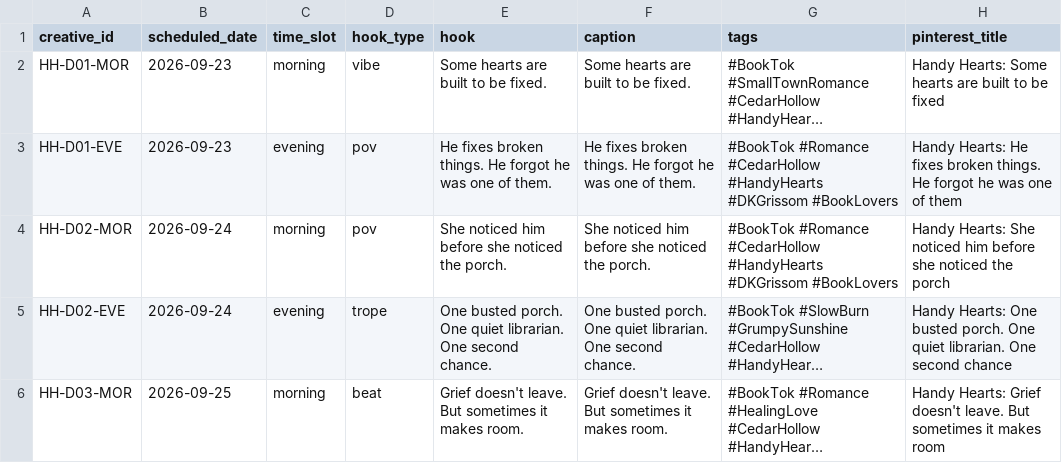
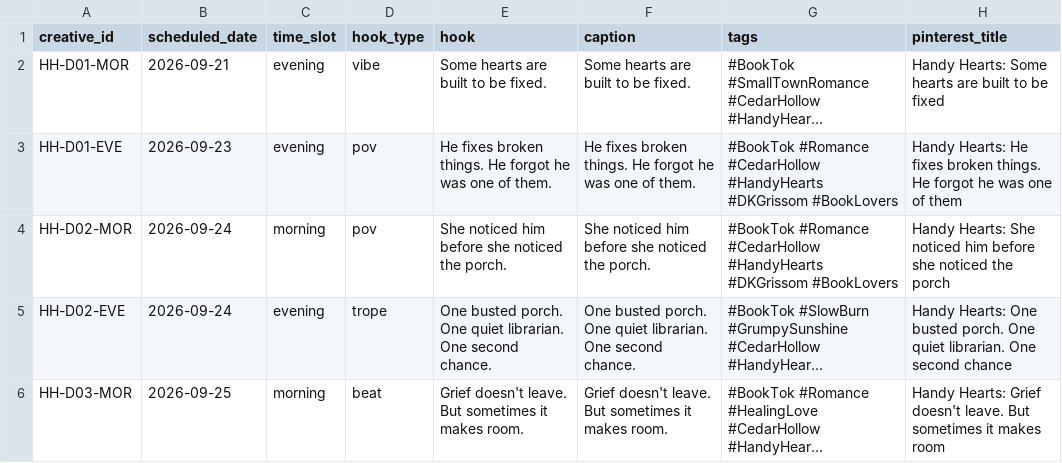
Before and after one commit to dkgrissom-tech/Ora-auto, a CSV file: brands/handyhearts/queue.csv, drawn as a sheet; only a part is shown; long unchanged cells end in …; the diff names each change by its address in the sheet, - before the commit and + after, or states it on an @@ line.

Commit message:
handyhearts: backdate D01-MOR for tonight smoke test

```diff
--- a/brands/handyhearts/queue.csv
+++ b/brands/handyhearts/queue.csv
-B2 (scheduled_date): 2026-09-23
+B2 (scheduled_date): 2026-09-21
-C2 (time_slot): morning
+C2 (time_slot): evening
```
